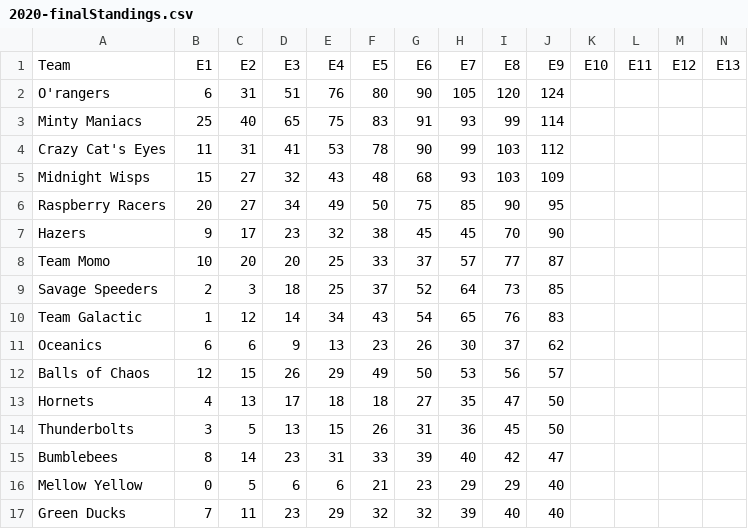
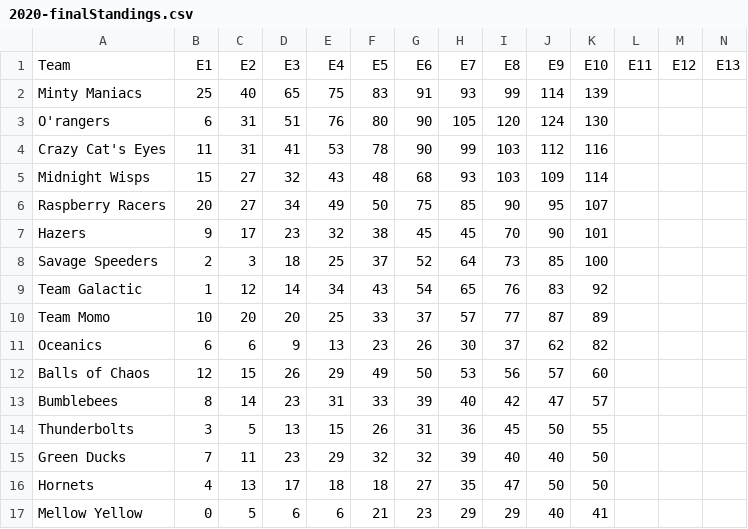
Before and after one commit to Leagify/JMR-stats, a CSV file: MarbleLeague/2020/2020-finalStandings.csv, drawn as a sheet; only a part is shown; removed rows and columns are numbered as before the commit, all else as after; rows hold the shown columns only; the diff names each change by its address in the sheet, - before the commit and + after, or states it on an @@ line.

Commit message:
adds event 10

```diff
--- a/MarbleLeague/2020/2020-finalStandings.csv
+++ b/MarbleLeague/2020/2020-finalStandings.csv
-row 2: O'rangers | 6 | 31 | 51 | 76 | 80 | 90 | 105 | 120 | 124
-K2: (empty)
+K2: 139
+row 3: O'rangers | 6 | 31 | 51 | 76 | 80 | 90 | 105 | 120 | 124 | 130
-K4: (empty)
+K4: 116
-K5: (empty)
+K5: 114
-K6: (empty)
+K6: 107
-K7: (empty)
+K7: 101
-row 8: Team Momo | 10 | 20 | 20 | 25 | 33 | 37 | 57 | 77 | 87
-K8: (empty)
+K8: 100
-K9: (empty)
+K9: 92
+row 10: Team Momo | 10 | 20 | 20 | 25 | 33 | 37 | 57 | 77 | 87 | 89
-K11: (empty)
+K11: 82
-K12: (empty)
+K12: 60
-row 13: Hornets | 4 | 13 | 17 | 18 | 18 | 27 | 35 | 47 | 50
-row 14: Thunderbolts | 3 | 5 | 13 | 15 | 26 | 31 | 36 | 45 | 50
-K13: (empty)
+K13: 57
-row 16: Mellow Yellow | 0 | 5 | 6 | 6 | 21 | 23 | 29 | 29 | 40
+row 14: Thunderbolts | 3 | 5 | 13 | 15 | 26 | 31 | 36 | 45 | 50 | 55
-K15: (empty)
+K15: 50
+row 16: Hornets | 4 | 13 | 17 | 18 | 18 | 27 | 35 | 47 | 50 | 50
+row 17: Mellow Yellow | 0 | 5 | 6 | 6 | 21 | 23 | 29 | 29 | 40 | 41
```
